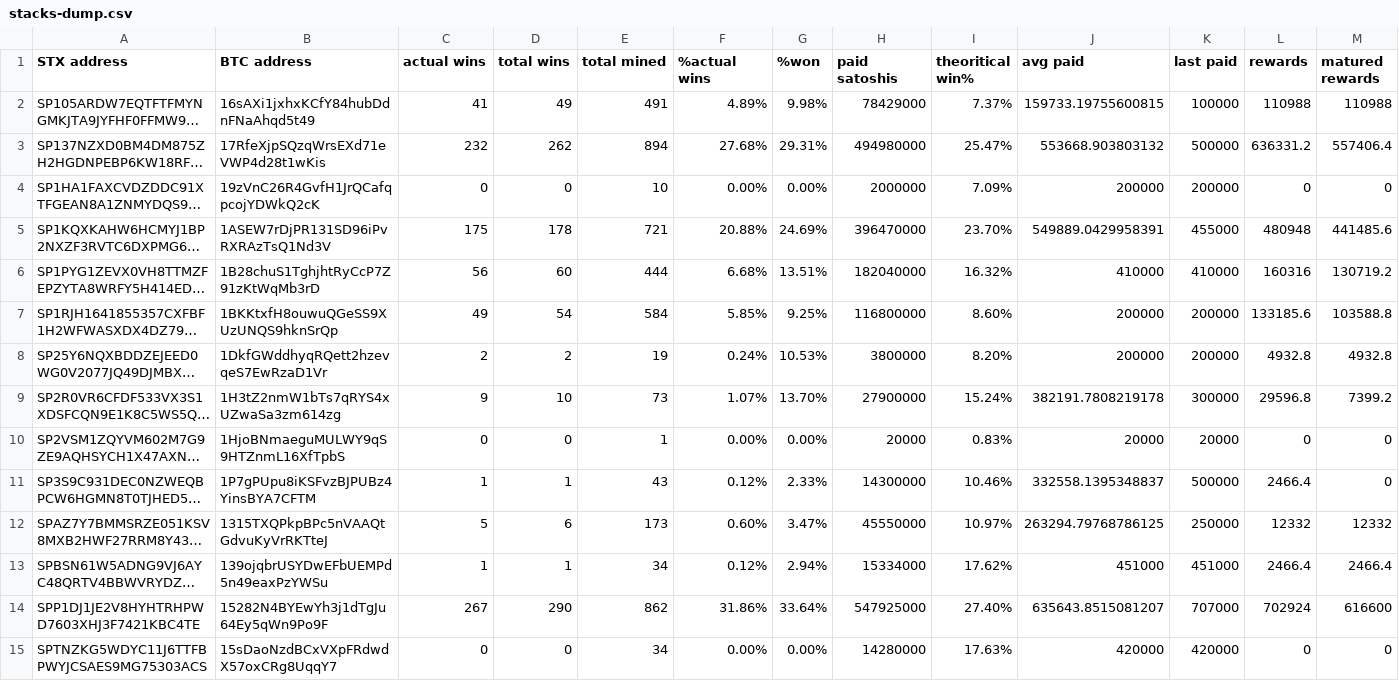
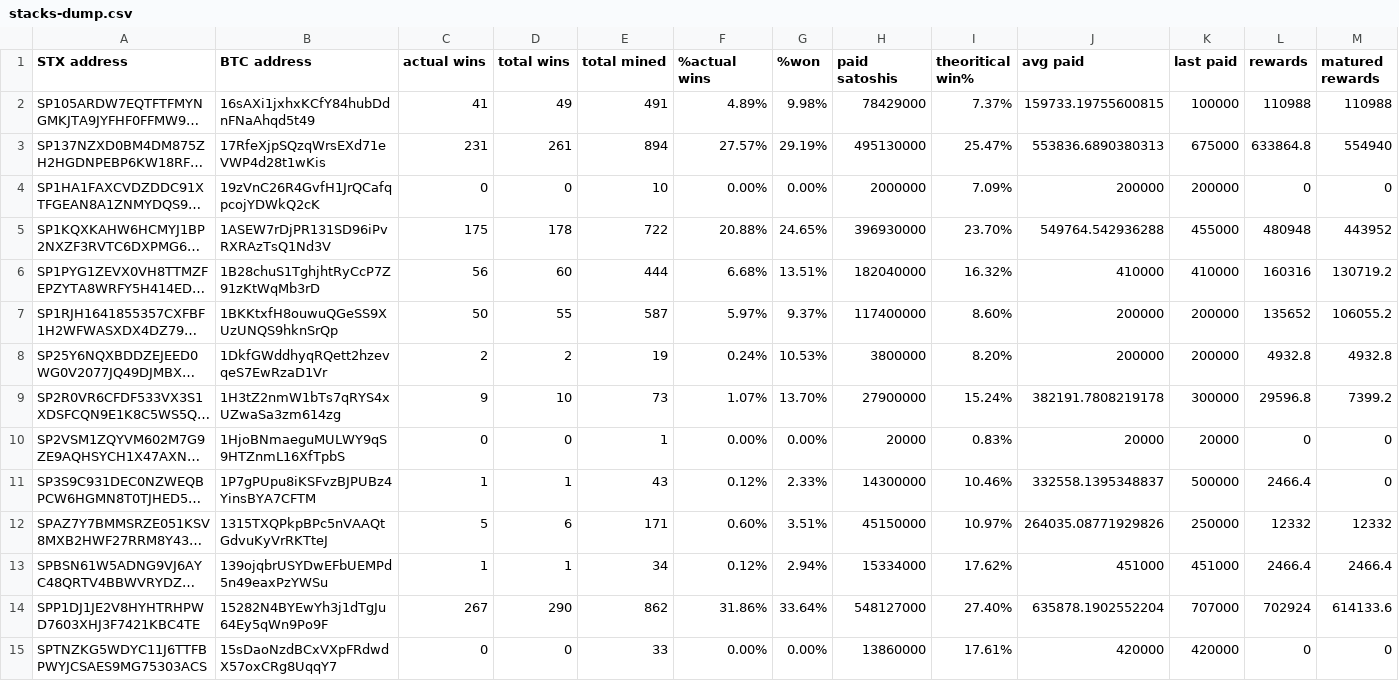
Before and after one commit to friedger/pub-stacks-dump, a CSV file: stacks-dump.csv, drawn as a sheet; long unchanged cells end in …; the diff names each change by its address in the sheet, - before the commit and + after, or states it on an @@ line.

```diff
--- a/stacks-dump.csv
+++ b/stacks-dump.csv
-C3 (actual wins): 232
+C3 (actual wins): 231
-D3 (total wins): 262
+D3 (total wins): 261
-F3 (%actual wins): 27.68%
+F3 (%actual wins): 27.57%
-G3 (%won): 29.31%
+G3 (%won): 29.19%
-H3 (paid satoshis): 494980000
+H3 (paid satoshis): 495130000
-J3 (avg paid): 553668.903803132
+J3 (avg paid): 553836.6890380313
-K3 (last paid): 500000
+K3 (last paid): 675000
-L3 (rewards): 636331.2
+L3 (rewards): 633864.8
-M3 (matured rewards): 557406.4
+M3 (matured rewards): 554940
-E5 (total mined): 721
+E5 (total mined): 722
-G5 (%won): 24.69%
+G5 (%won): 24.65%
-H5 (paid satoshis): 396470000
+H5 (paid satoshis): 396930000
-J5 (avg paid): 549889.0429958391
+J5 (avg paid): 549764.542936288
-M5 (matured rewards): 441485.6
+M5 (matured rewards): 443952
-C7 (actual wins): 49
+C7 (actual wins): 50
-D7 (total wins): 54
+D7 (total wins): 55
-E7 (total mined): 584
+E7 (total mined): 587
-F7 (%actual wins): 5.85%
+F7 (%actual wins): 5.97%
-G7 (%won): 9.25%
+G7 (%won): 9.37%
-H7 (paid satoshis): 116800000
+H7 (paid satoshis): 117400000
-L7 (rewards): 133185.6
+L7 (rewards): 135652
-M7 (matured rewards): 103588.8
+M7 (matured rewards): 106055.2
-E12 (total mined): 173
+E12 (total mined): 171
-G12 (%won): 3.47%
+G12 (%won): 3.51%
-H12 (paid satoshis): 45550000
+H12 (paid satoshis): 45150000
-J12 (avg paid): 263294.79768786125
+J12 (avg paid): 264035.08771929826
-H14 (paid satoshis): 547925000
+H14 (paid satoshis): 548127000
-J14 (avg paid): 635643.8515081207
+J14 (avg paid): 635878.1902552204
-M14 (matured rewards): 616600
+M14 (matured rewards): 614133.6
-E15 (total mined): 34
+E15 (total mined): 33
-H15 (paid satoshis): 14280000
+H15 (paid satoshis): 13860000
-I15 (theoritical win%): 17.63%
+I15 (theoritical win%): 17.61%
```
Also changed, not shown: 4 other files.
